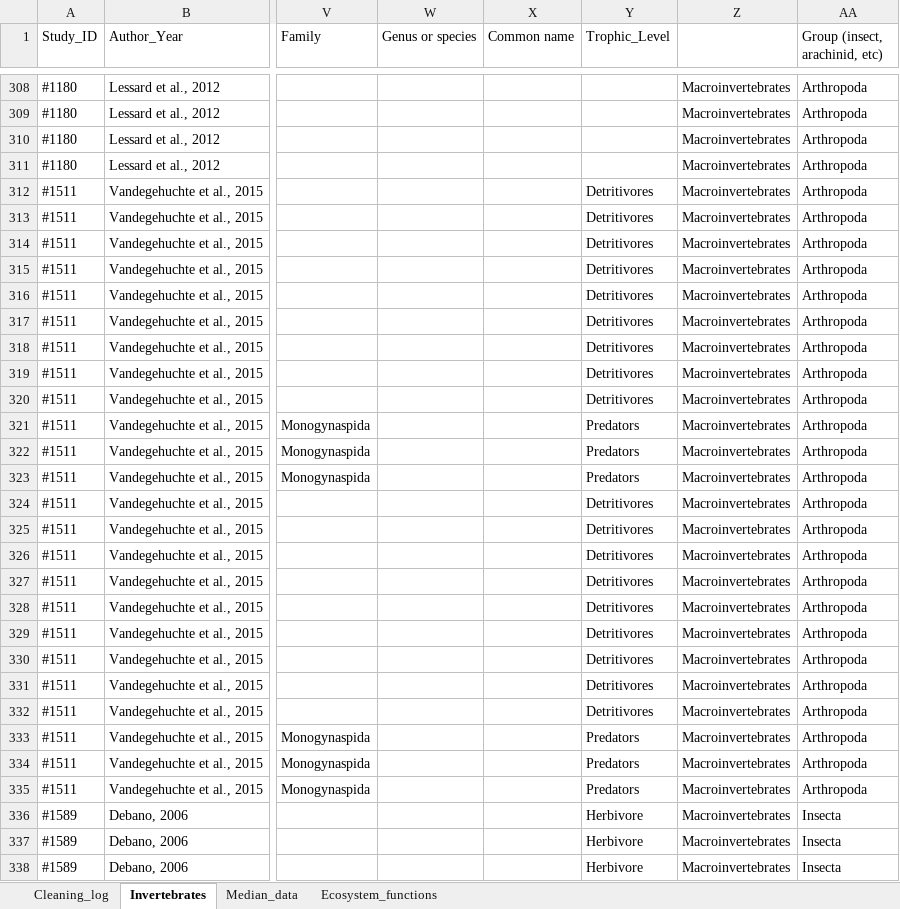
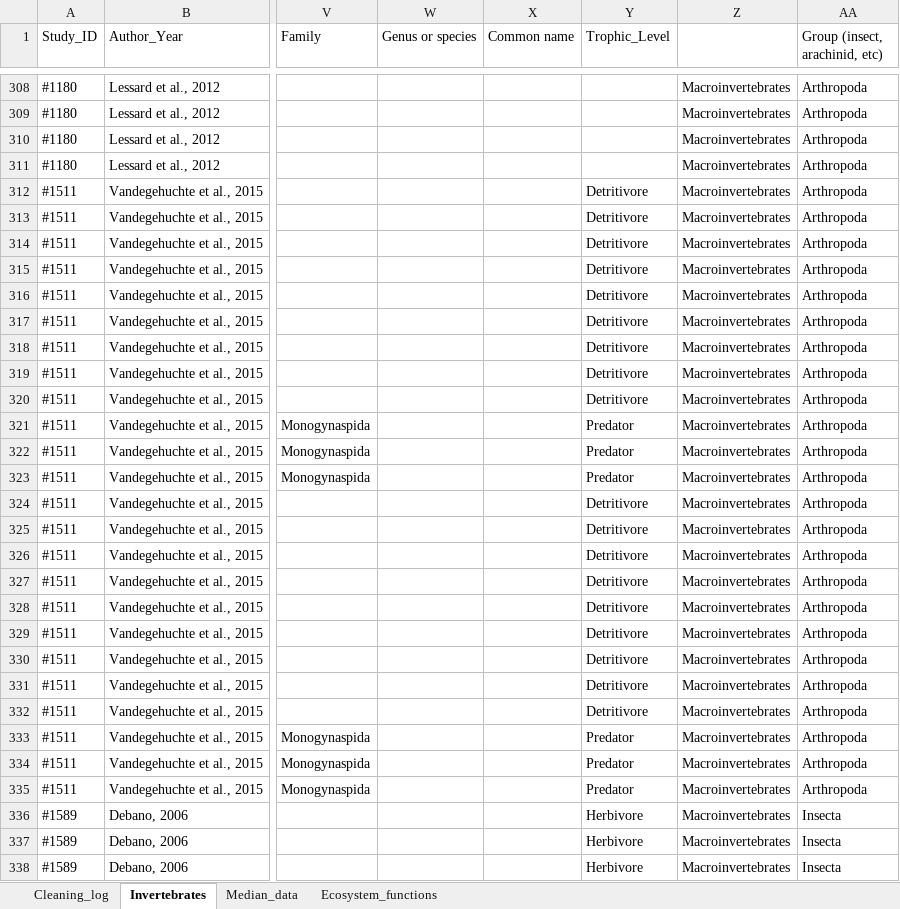
Before and after one commit to contos1994-prog/grazing_inverts_meta-analysis, an Excel workbook: MetaAnalysis_data_v2.xlsx, sheet Invertebrates, drawn as a sheet; only a part is shown, gaps mark what is left out; values as stored, in another font and other column widths than the file's, no cell formats; the diff covers the shown part only; the diff names each change by its address in the sheet, - before the commit and + after, or states it on an @@ line.

```diff
--- a/MetaAnalysis_data_v2.xlsx (sheet Invertebrates)
+++ b/MetaAnalysis_data_v2.xlsx (sheet Invertebrates)
-Y312:Y320 (Trophic_Level): Detritivores
+Y312:Y320 (Trophic_Level): Detritivore
-Y321:Y323 (Trophic_Level): Predators
+Y321:Y323 (Trophic_Level): Predator
-Y324:Y332 (Trophic_Level): Detritivores
+Y324:Y332 (Trophic_Level): Detritivore
-Y333:Y335 (Trophic_Level): Predators
+Y333:Y335 (Trophic_Level): Predator
```
Also changed, not shown: 303 edited cells elsewhere in this sheet, sheet Cleaning_log, cell formats, 2 other files.
